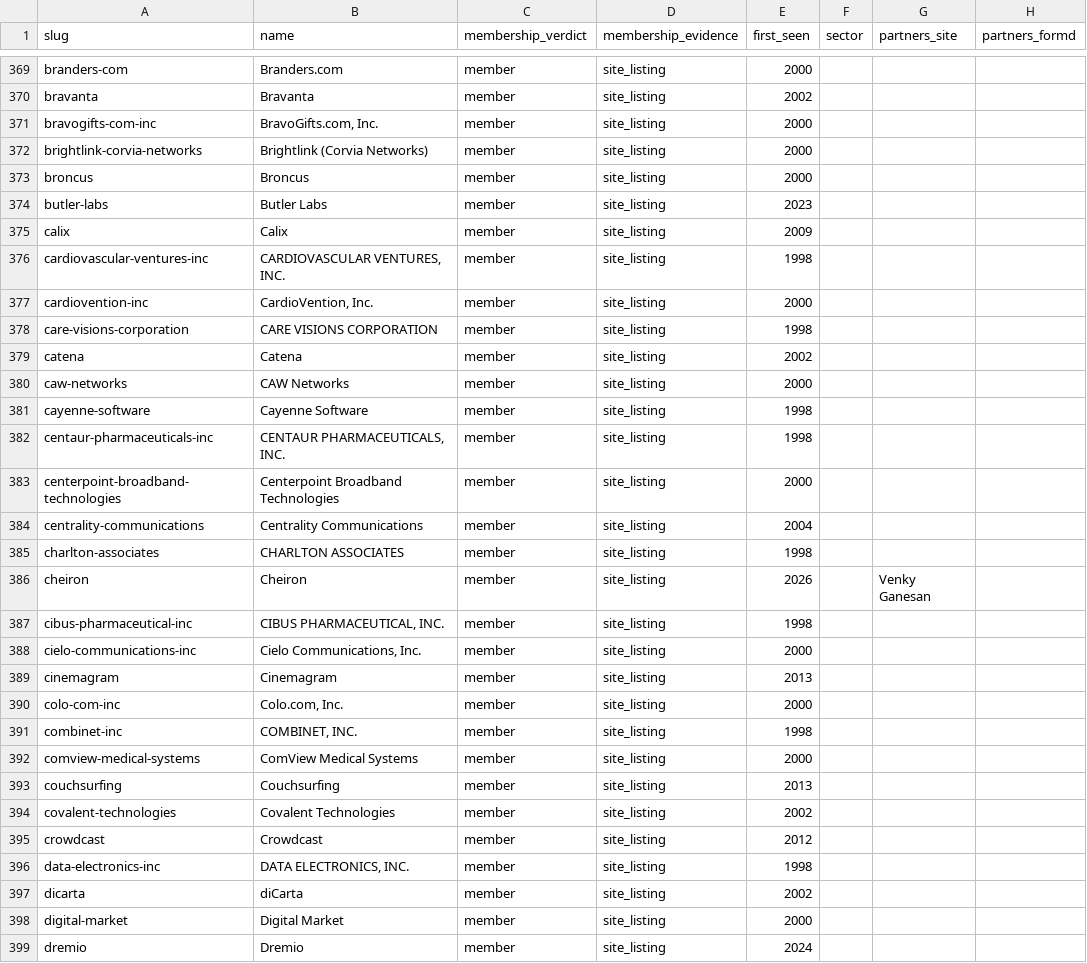
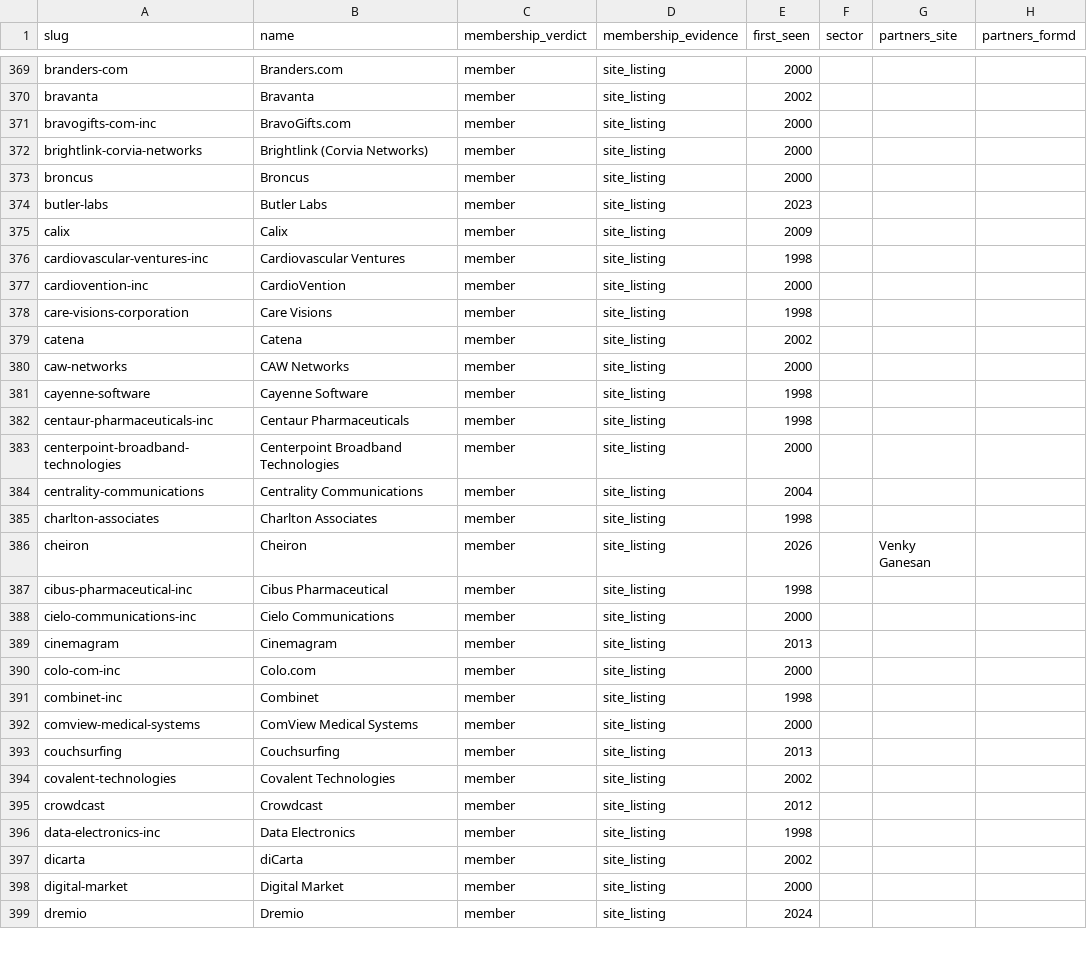
Before and after one commit to Erik-List/merit-capital, a CSV file: data/collection/investors/menlo-ventures/companies/base.csv, drawn as a sheet; only a part is shown, gaps mark what is left out; the diff covers the shown part only; the diff names each change by its address in the sheet, - before the commit and + after, or states it on an @@ line.

```diff
--- a/data/collection/investors/menlo-ventures/companies/base.csv
+++ b/data/collection/investors/menlo-ventures/companies/base.csv
-B371 (name): BravoGifts.com, Inc.
+B371 (name): BravoGifts.com
-B376 (name): CARDIOVASCULAR VENTURES, INC.
+B376 (name): Cardiovascular Ventures
-B377 (name): CardioVention, Inc.
+B377 (name): CardioVention
-B378 (name): CARE VISIONS CORPORATION
+B378 (name): Care Visions
-B382 (name): CENTAUR PHARMACEUTICALS, INC.
+B382 (name): Centaur Pharmaceuticals
-B385 (name): CHARLTON ASSOCIATES
+B385 (name): Charlton Associates
-B387 (name): CIBUS PHARMACEUTICAL, INC.
+B387 (name): Cibus Pharmaceutical
-B388 (name): Cielo Communications, Inc.
+B388 (name): Cielo Communications
-B390 (name): Colo.com, Inc.
+B390 (name): Colo.com
-B391 (name): COMBINET, INC.
+B391 (name): Combinet
-B396 (name): DATA ELECTRONICS, INC.
+B396 (name): Data Electronics
```
Also changed, not shown: 86 edited cells elsewhere in this file, data/collection/investors/greylock/companies/base.csv, 4 other files.
